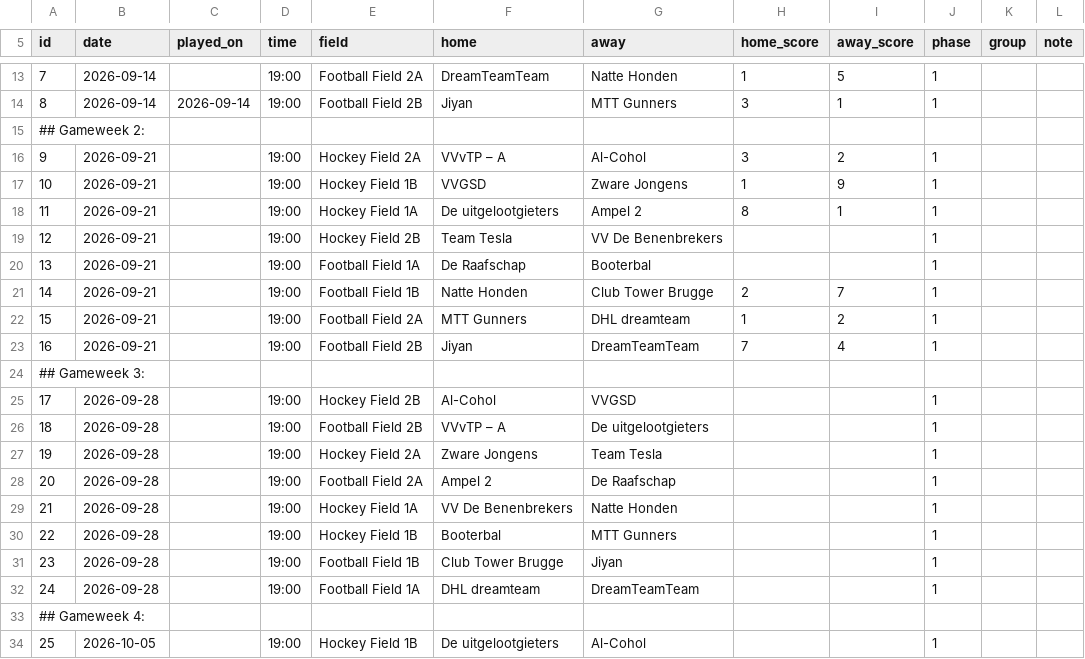
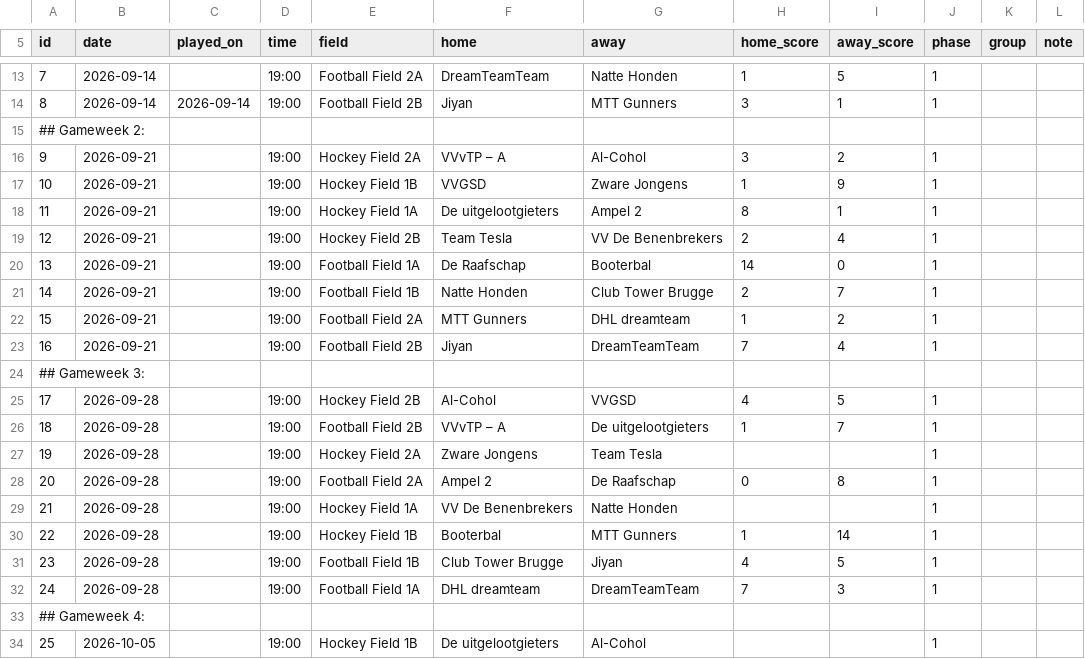
Before and after one commit to bobonius/ctb-dashboard, a CSV file: data/fixtures.csv, drawn as a sheet; only a part is shown, gaps mark what is left out.

Commit message:
Updated Fixtures

```diff
--- a/data/fixtures.csv
+++ b/data/fixtures.csv
@@ -18,4 +18,4 @@ id,date,played_on,time,field,home,away,home_score,away_score,phase,group,note
 11,2026-09-21,,19:00,Hockey Field 1A,De uitgelootgieters,Ampel 2,8,1,1,
-12,2026-09-21,,19:00,Hockey Field 2B,Team Tesla,VV De Benenbrekers,,,1,
-13,2026-09-21,,19:00,Football Field 1A,De Raafschap,Booterbal,,,1,
+12,2026-09-21,,19:00,Hockey Field 2B,Team Tesla,VV De Benenbrekers,2,4,1,
+13,2026-09-21,,19:00,Football Field 1A,De Raafschap,Booterbal,14,0,1,
 14,2026-09-21,,19:00,Football Field 1B,Natte Honden,Club Tower Brugge,2,7,1,
@@ -24,10 +24,10 @@ id,date,played_on,time,field,home,away,home_score,away_score,phase,group,note
 ## Gameweek 3:
-17,2026-09-28,,19:00,Hockey Field 2B,Al-Cohol,VVGSD,,,1,
-18,2026-09-28,,19:00,Football Field 2B,VVvTP – A,De uitgelootgieters,,,1,
+17,2026-09-28,,19:00,Hockey Field 2B,Al-Cohol,VVGSD,4,5,1,
+18,2026-09-28,,19:00,Football Field 2B,VVvTP – A,De uitgelootgieters,1,7,1,
 19,2026-09-28,,19:00,Hockey Field 2A,Zware Jongens,Team Tesla,,,1,
-20,2026-09-28,,19:00,Football Field 2A,Ampel 2,De Raafschap,,,1,
+20,2026-09-28,,19:00,Football Field 2A,Ampel 2,De Raafschap,0,8,1,
 21,2026-09-28,,19:00,Hockey Field 1A,VV De Benenbrekers,Natte Honden,,,1,
-22,2026-09-28,,19:00,Hockey Field 1B,Booterbal,MTT Gunners,,,1,
-23,2026-09-28,,19:00,Football Field 1B,Club Tower Brugge,Jiyan,,,1,
-24,2026-09-28,,19:00,Football Field 1A,DHL dreamteam,DreamTeamTeam,,,1,
+22,2026-09-28,,19:00,Hockey Field 1B,Booterbal,MTT Gunners,1,14,1,
+23,2026-09-28,,19:00,Football Field 1B,Club Tower Brugge,Jiyan,4,5,1,
+24,2026-09-28,,19:00,Football Field 1A,DHL dreamteam,DreamTeamTeam,7,3,1,
 ## Gameweek 4:
```
